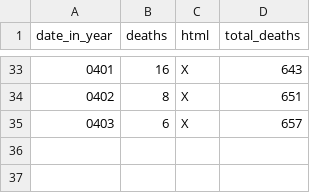
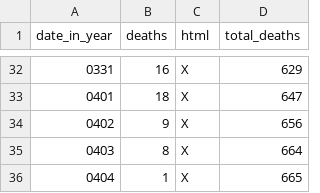
Before and after one commit to DeanLa/DeanLa.github.io, a CSV file: deaths/2017.csv, drawn as a sheet; only a part is shown, gaps mark what is left out; removed rows and columns are numbered as before the commit, all else as after; the diff covers the shown part only; the diff names each change by its address in the sheet, - before the commit and + after, or states it on an @@ line.

```diff
--- a/deaths/2017.csv
+++ b/deaths/2017.csv
@@ column A (date_in_year) renumbered between rows 32 and 35 @@
-D32 (total_deaths): 643
+D32 (total_deaths): 629
+row 33: 0401 | 18 | X | 647
+row 34: 0402 | 9 | X | 656
-D35 (total_deaths): 651
+D35 (total_deaths): 664
-row 35: 0403 | 6 | X | 657
+row 36: 0404 | 1 | X | 665
```
Also changed, not shown: 2 added rows, 3 removed rows and 24 edited cells elsewhere in this file.
